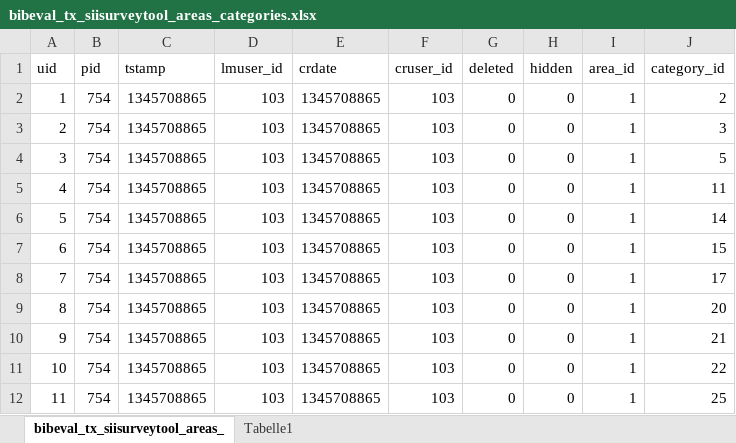
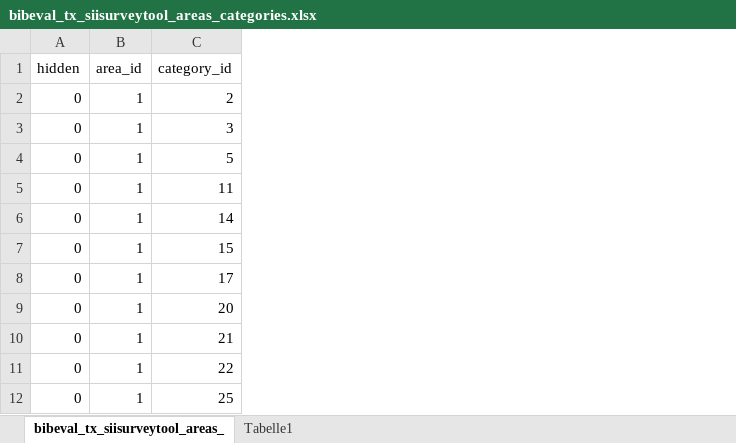
Before and after one commit to pushin-edi/fhgr_pk1, an Excel workbook: data/raw/cheval_daten_tools_csv/cheval_daten_tools/bibeval/bibeval_tx_siisurveytool_areas_categories.xlsx, sheet bibeval_tx_siisurveytool_areas_, drawn as a sheet; only a part is shown; values as stored, in another font and other column widths than the file's, no borders; table styles not drawn; the diff names each change by its address in the sheet, - before the commit and + after, or states it on an @@ line.

```diff
--- a/data/raw/cheval_daten_tools_csv/cheval_daten_tools/bibeval/bibeval_tx_siisurveytool_areas_categories.xlsx (sheet bibeval_tx_siisurveytool_areas_)
+++ b/data/raw/cheval_daten_tools_csv/cheval_daten_tools/bibeval/bibeval_tx_siisurveytool_areas_categories.xlsx (sheet bibeval_tx_siisurveytool_areas_)
-column A (uid), rows 2-12: 1 | 2 | 3 | 4 | 5 | 6 | 7 | 8 | 9 | 10 | 11
-column B (pid), rows 2-12: all 754
-column C (tstamp), rows 2-12: all 1345708865
-column D (lmuser_id), rows 2-12: all 103
-column E (crdate), rows 2-12: all 1345708865
-column F (cruser_id), rows 2-12: all 103
-column G (deleted), rows 2-12: all 0
```
Also changed, not shown: data/raw/cheval_daten_tools_csv/cheval_daten_tools/bibeval/bibeval_tx_siisurveytool_areas.xlsx, data/raw/cheval_daten_tools_csv/cheval_daten_tools/bibeval/bibeval_tx_siisurveytool_categories.xlsx.
